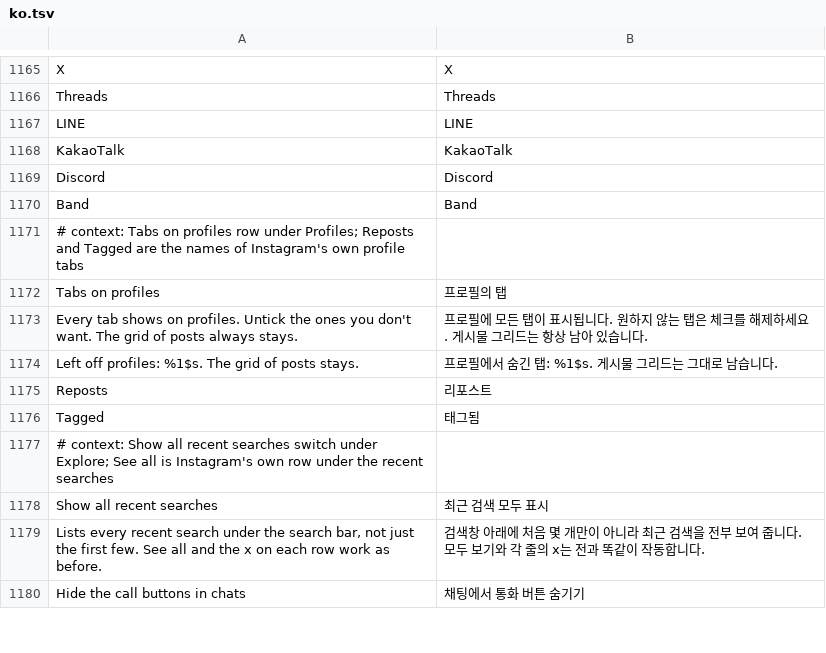
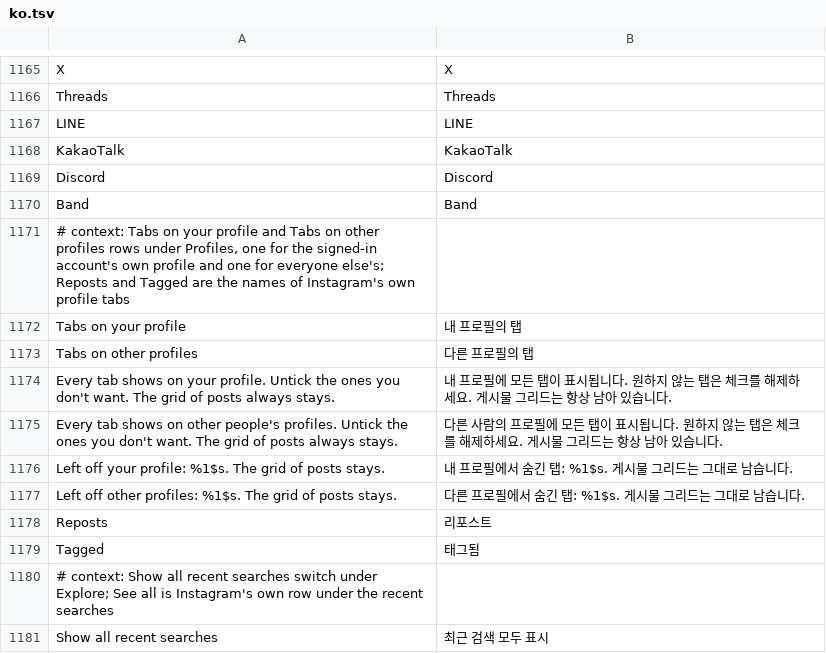
Before and after one commit to Aholicknight/HushGram, a TSV file: extensions/shared/library/src/main/l10n/ko.tsv, drawn as a sheet; only a part is shown, gaps mark what is left out; the shorter side is filled out with more unchanged rows.

Commit message:
feat(profile): pick profile tabs for your profile and others separately
The one Tabs on profiles picker hid the same tabs everywhere, so taking
Reels off your own profile also took it off every friend's. The hook now
gets the builder and the profile's user as well as the list, and reads
the profile's ID (the getter User's hashCode asks) and the signed-in ID
(the builder's UserSession field) through two readers the patch writes.
When either ID is missing the profile counts as someone else's.

Settings gets hushgram_hidden_own_profile_tabs beside the old key, which
now means other profiles. Until the new one is saved it holds a marker
that makes your profile follow the old value, so an existing pick keeps
covering both, and editing the other row first pins your profile's
current pick so it doesn't change under you. Profiles shows Tabs on your
profile and Tabs on other profiles, both go in settings backups, and
Pause still shows every tab.

Refs #296

```diff
--- a/extensions/shared/library/src/main/l10n/ko.tsv
+++ b/extensions/shared/library/src/main/l10n/ko.tsv
@@ -1170,6 +1170,9 @@ Discord	Discord
 Band	Band
-# context: Tabs on profiles row under Profiles; Reposts and Tagged are the names of Instagram's own profile tabs
-Tabs on profiles	프로필의 탭
-Every tab shows on profiles. Untick the ones you don't want. The grid of posts always stays.	프로필에 모든 탭이 표시됩니다. 원하지 않는 탭은 체크를 해제하세요. 게시물 그리드는 항상 남아 있습니다.
-Left off profiles: %1$s. The grid of posts stays.	프로필에서 숨긴 탭: %1$s. 게시물 그리드는 그대로 남습니다.
+# context: Tabs on your profile and Tabs on other profiles rows under Profiles, one for the signed-in account's own profile and one for everyone else's; Reposts and Tagged are the names of Instagram's own profile tabs
+Tabs on your profile	내 프로필의 탭
+Tabs on other profiles	다른 프로필의 탭
+Every tab shows on your profile. Untick the ones you don't want. The grid of posts always stays.	내 프로필에 모든 탭이 표시됩니다. 원하지 않는 탭은 체크를 해제하세요. 게시물 그리드는 항상 남아 있습니다.
+Every tab shows on other people's profiles. Untick the ones you don't want. The grid of posts always stays.	다른 사람의 프로필에 모든 탭이 표시됩니다. 원하지 않는 탭은 체크를 해제하세요. 게시물 그리드는 항상 남아 있습니다.
+Left off your profile: %1$s. The grid of posts stays.	내 프로필에서 숨긴 탭: %1$s. 게시물 그리드는 그대로 남습니다.
+Left off other profiles: %1$s. The grid of posts stays.	다른 프로필에서 숨긴 탭: %1$s. 게시물 그리드는 그대로 남습니다.
 Reposts	리포스트
```
Also changed, not shown: extensions/shared/library/src/main/l10n/de.tsv, extensions/shared/library/src/main/l10n/es.tsv, 17 other files.
